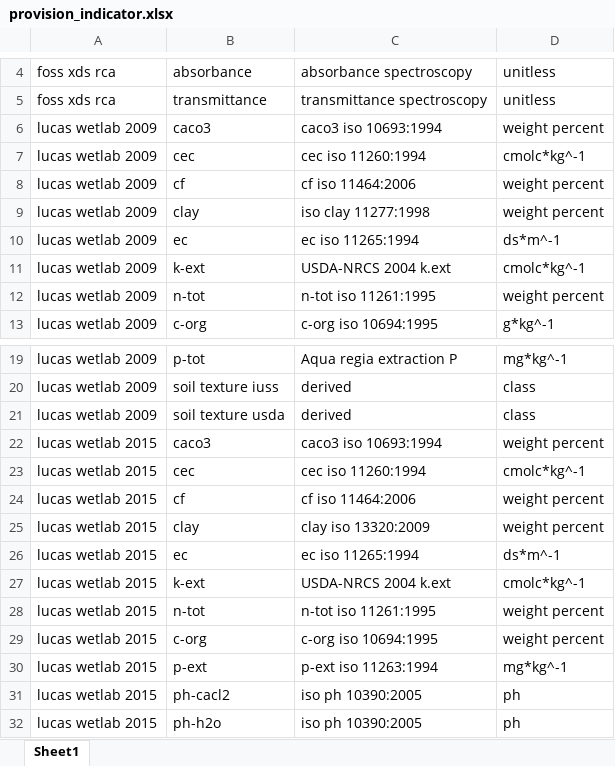
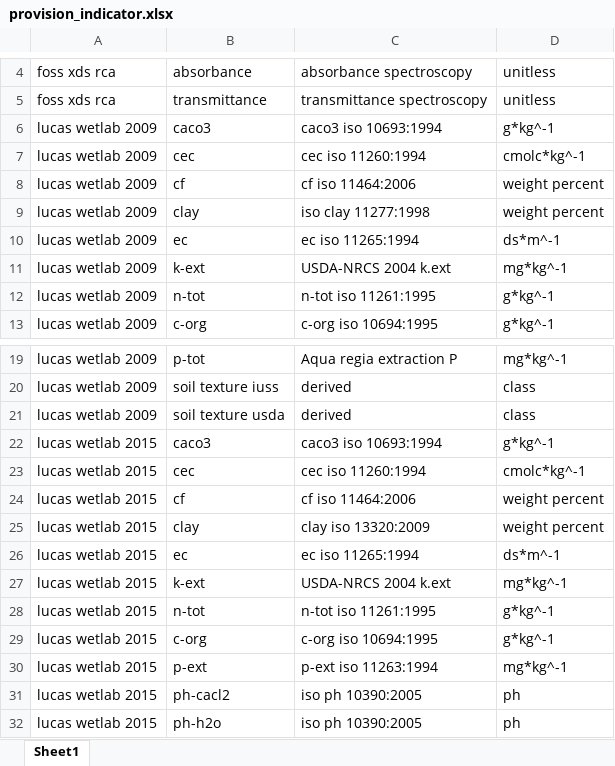
Before and after one commit to xspatula/xspatula_lucas, an Excel workbook: lucas/import_data/utility/observation/excel/provision_indicator.xlsx, sheet Sheet1, drawn as a sheet; only a part is shown, gaps mark what is left out; values as stored, in another font and other column widths than the file's, no borders; the diff names each change by its address in the sheet, - before the commit and + after, or states it on an @@ line.

```diff
--- a/lucas/import_data/utility/observation/excel/provision_indicator.xlsx (sheet Sheet1)
+++ b/lucas/import_data/utility/observation/excel/provision_indicator.xlsx (sheet Sheet1)
-D6: weight percent
+D6: g*kg^-1
-D11: cmolc*kg^-1
+D11: mg*kg^-1
-D12: weight percent
+D12: g*kg^-1
-D22: weight percent
+D22: g*kg^-1
-D27: cmolc*kg^-1
+D27: mg*kg^-1
-D28:D29: weight percent
+D28:D29: g*kg^-1
```
Also changed, not shown: 24 other files.
